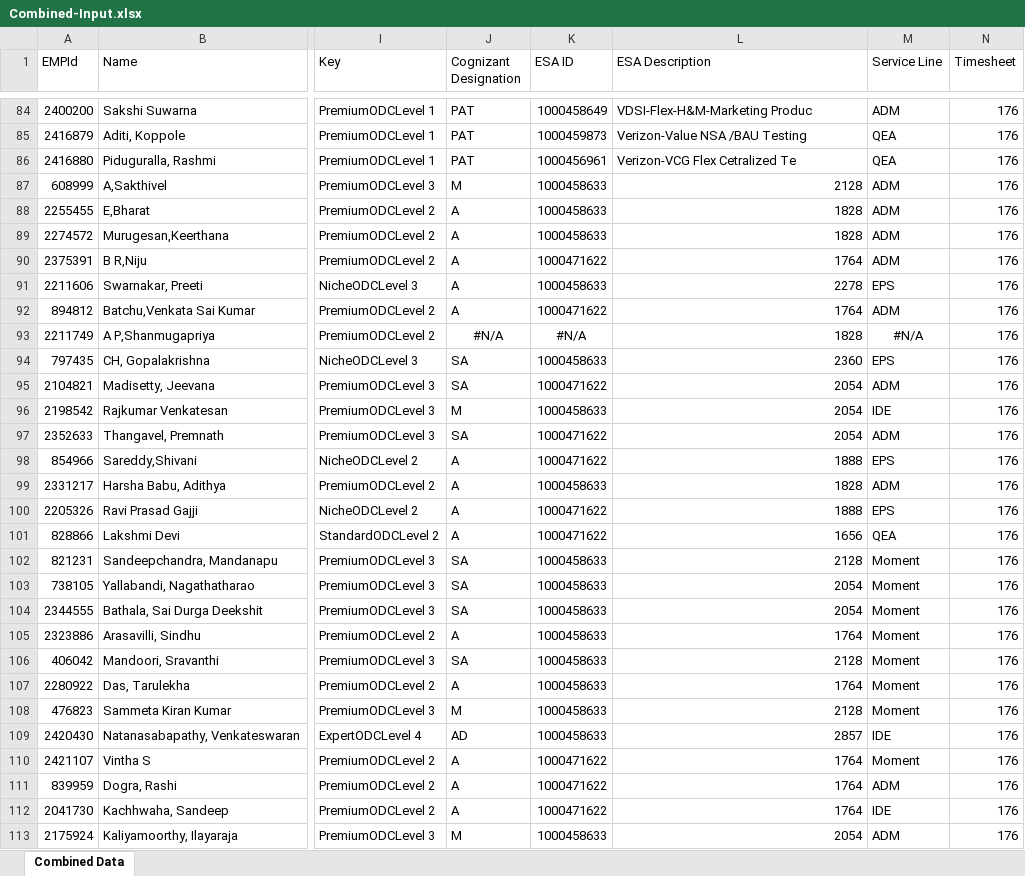
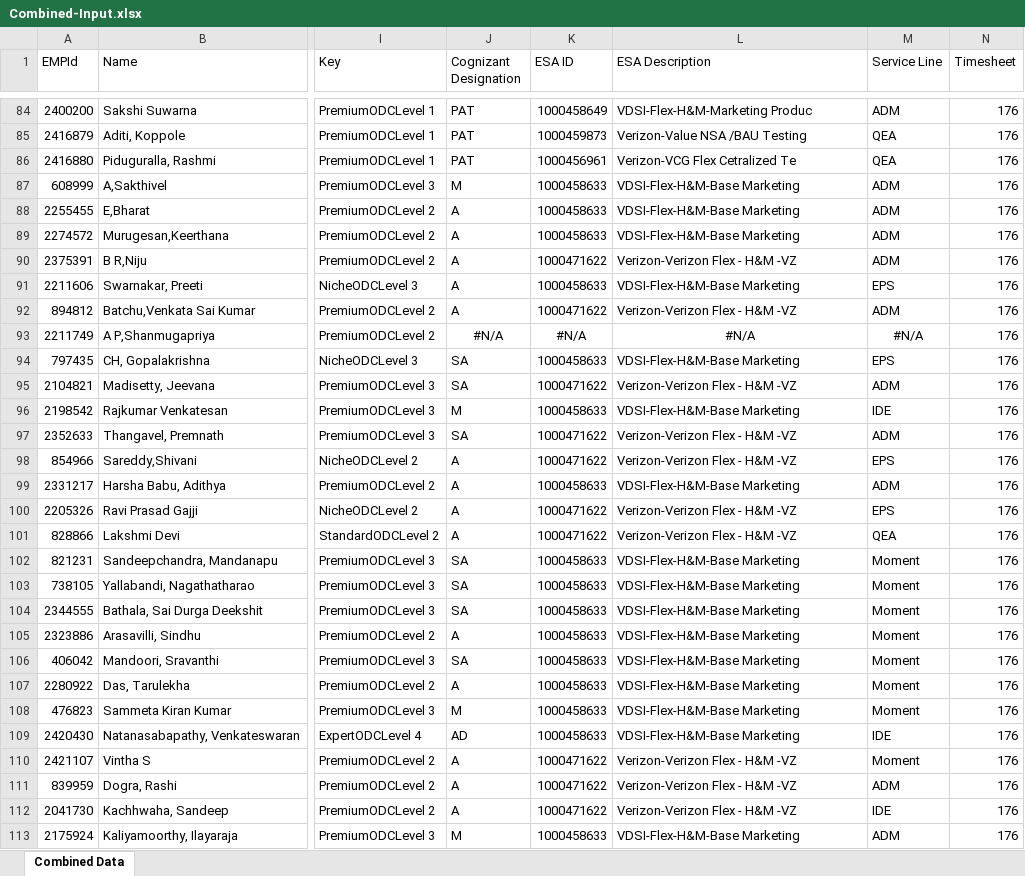
Before and after one commit to Saketh2483/Burnsheet-Automation-, an Excel workbook: public/Combined-Input.xlsx, sheet Combined Data, drawn as a sheet; only a part is shown, gaps mark what is left out; values as stored, in another font and other column widths than the file's, no borders; the diff covers the shown part only; the diff names each change by its address in the sheet, - before the commit and + after, or states it on an @@ line.

```diff
--- a/public/Combined-Input.xlsx (sheet Combined Data)
+++ b/public/Combined-Input.xlsx (sheet Combined Data)
-L87 (ESA Description): 2128
+L87 (ESA Description): VDSI-Flex-H&M-Base Marketing
-L88:L89 (ESA Description): 1828
+L88:L89 (ESA Description): VDSI-Flex-H&M-Base Marketing
-L90 (ESA Description): 1764
+L90 (ESA Description): Verizon-Verizon Flex - H&M -VZ
-L91 (ESA Description): 2278
+L91 (ESA Description): VDSI-Flex-H&M-Base Marketing
-L92 (ESA Description): 1764
+L92 (ESA Description): Verizon-Verizon Flex - H&M -VZ
-L93 (ESA Description): 1828
+L93 (ESA Description): #N/A
-L93 alignment: right
+L93 alignment: center
-L94 (ESA Description): 2360
+L94 (ESA Description): VDSI-Flex-H&M-Base Marketing
-L95 (ESA Description): 2054
+L95 (ESA Description): Verizon-Verizon Flex - H&M -VZ
-L96 (ESA Description): 2054
+L96 (ESA Description): VDSI-Flex-H&M-Base Marketing
-L97 (ESA Description): 2054
+L97 (ESA Description): Verizon-Verizon Flex - H&M -VZ
-L98 (ESA Description): 1888
+L98 (ESA Description): Verizon-Verizon Flex - H&M -VZ
-L99 (ESA Description): 1828
+L99 (ESA Description): VDSI-Flex-H&M-Base Marketing
-L100 (ESA Description): 1888
+L100 (ESA Description): Verizon-Verizon Flex - H&M -VZ
-L101 (ESA Description): 1656
+L101 (ESA Description): Verizon-Verizon Flex - H&M -VZ
-L102 (ESA Description): 2128
+L102 (ESA Description): VDSI-Flex-H&M-Base Marketing
-L103:L104 (ESA Description): 2054
+L103:L104 (ESA Description): VDSI-Flex-H&M-Base Marketing
-L105 (ESA Description): 1764
+L105 (ESA Description): VDSI-Flex-H&M-Base Marketing
-L106 (ESA Description): 2128
+L106 (ESA Description): VDSI-Flex-H&M-Base Marketing
-L107 (ESA Description): 1764
+L107 (ESA Description): VDSI-Flex-H&M-Base Marketing
-L108 (ESA Description): 2128
+L108 (ESA Description): VDSI-Flex-H&M-Base Marketing
-L109 (ESA Description): 2857
+L109 (ESA Description): VDSI-Flex-H&M-Base Marketing
-L110:L112 (ESA Description): 1764
+L110:L112 (ESA Description): Verizon-Verizon Flex - H&M -VZ
-L113 (ESA Description): 2054
+L113 (ESA Description): VDSI-Flex-H&M-Base Marketing
```
Also changed, not shown: 1 edited cell elsewhere in this sheet, 7 other files.
